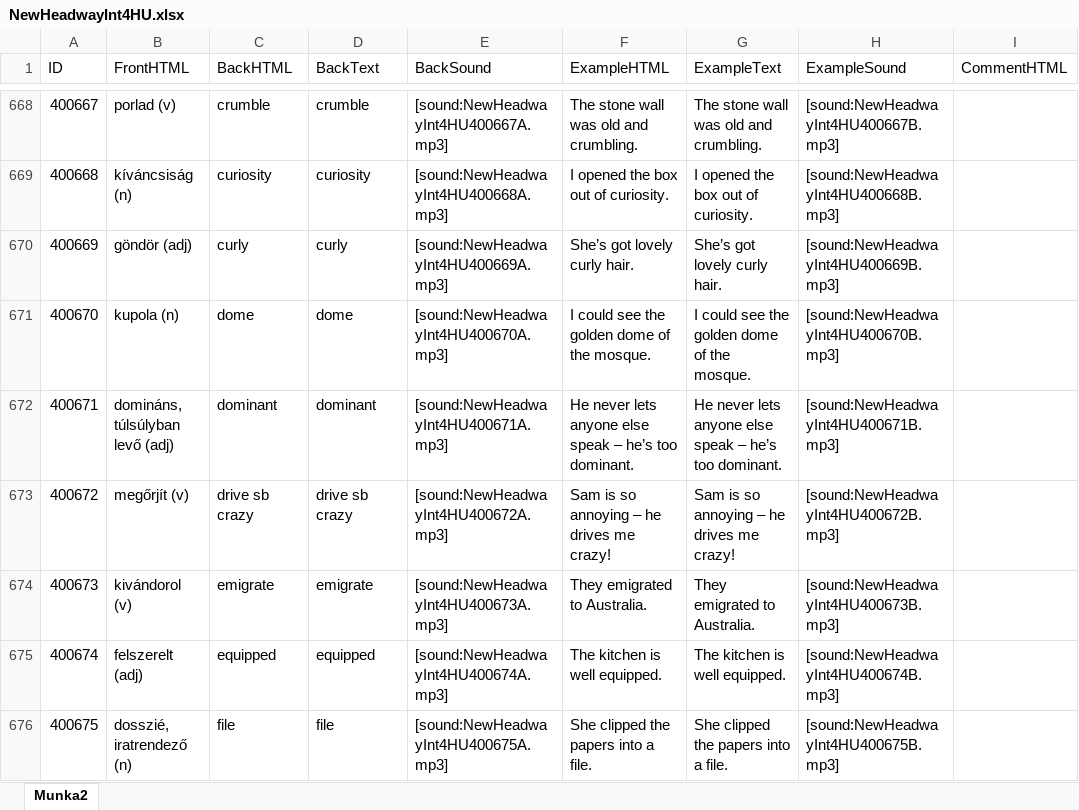
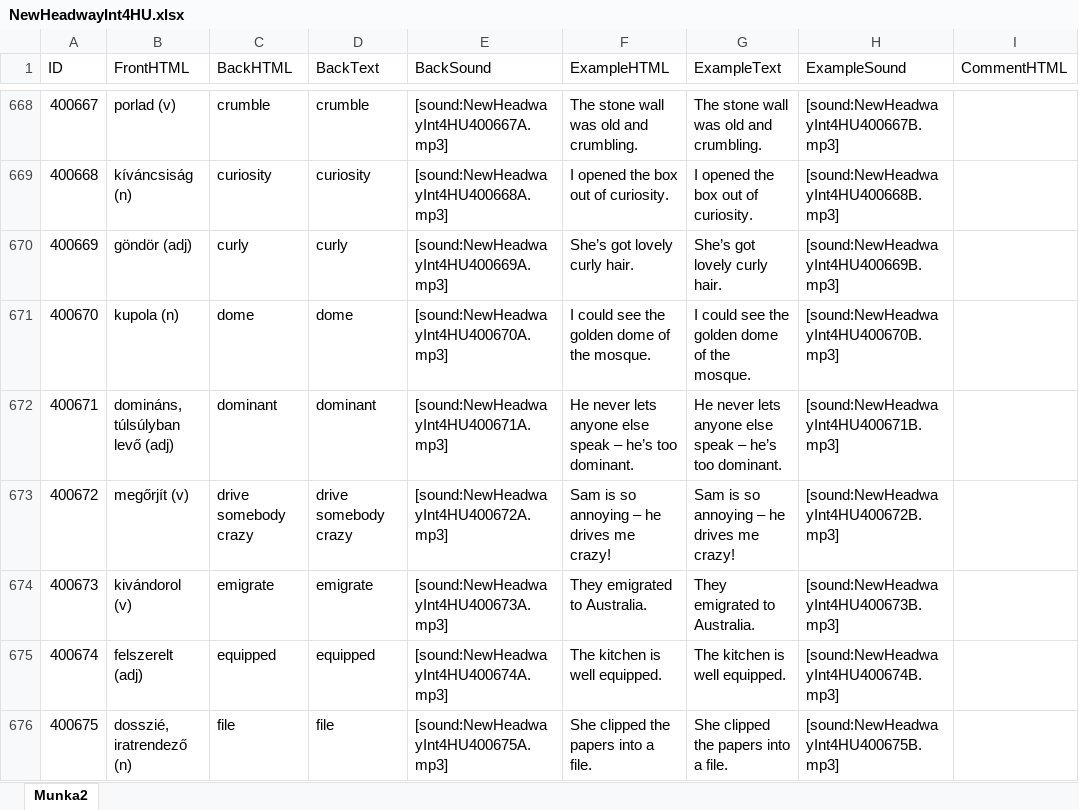
Before and after one commit to gnagypal/Anki, an Excel workbook: NewHeadwayInt4HU/NewHeadwayInt4HU.xlsx, sheet Munka2, drawn as a sheet; only a part is shown, gaps mark what is left out; values as stored, in another font and other column widths than the file's, no borders; table styles not drawn; the diff covers the shown part only; the diff names each change by its address in the sheet, - before the commit and + after, or states it on an @@ line.

```diff
--- a/NewHeadwayInt4HU/NewHeadwayInt4HU.xlsx (sheet Munka2)
+++ b/NewHeadwayInt4HU/NewHeadwayInt4HU.xlsx (sheet Munka2)
-C673 (BackHTML): drive sb crazy
+C673 (BackHTML): drive somebody crazy
-D673 (BackText): drive sb crazy
+D673 (BackText): drive somebody crazy
```
Also changed, not shown: 7 edited cells elsewhere in this sheet, 2 other files.
